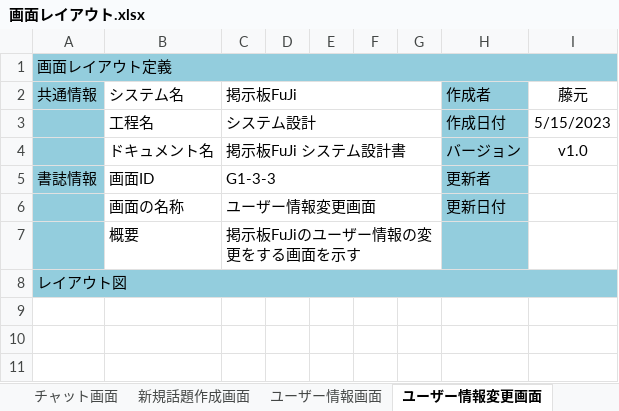
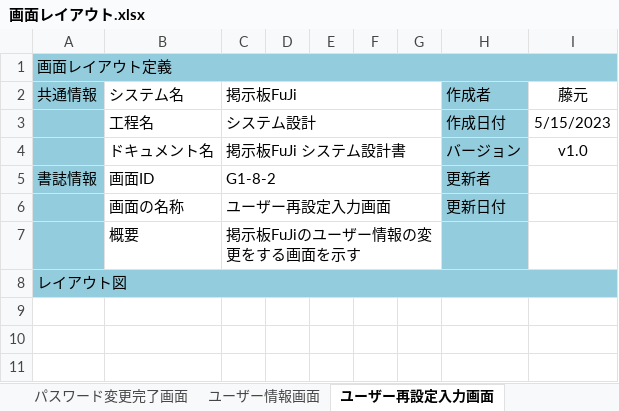
Before and after one commit to fujimondesu/2023Dev3Early, an Excel workbook: 02_画面設計書・モックアップ/画面レイアウト.xlsx, sheet ユーザー再設定入力画面, drawn as a sheet; only a part is shown; values as stored, in another font and other column widths than the file's, no borders; charts and pictures not drawn; the diff names each change by its address in the sheet, - before the commit and + after, or states it on an @@ line.

```diff
--- a/02_画面設計書・モックアップ/画面レイアウト.xlsx (sheet ユーザー再設定入力画面)
+++ b/02_画面設計書・モックアップ/画面レイアウト.xlsx (sheet ユーザー再設定入力画面)
-sheet tab: ユーザー情報変更画面
+sheet tab: ユーザー再設定入力画面
-C5 (掲示板FuJi): G1-3-3
+C5 (掲示板FuJi): G1-8-2
-C6 (掲示板FuJi): ユーザー情報変更画面
+C6 (掲示板FuJi): ユーザー再設定入力画面
```
Also changed, not shown: sheet パスワード再設定ユーザー確認画面, sheet ユーザー情報変更確認画面, sheet ユーザー再設定完了画面, sheet パスワード再設定入力画面, sheet パスワード変更完了画面, sheet パスワード変更確認画面, other sheet tabs, charts or pictures.
